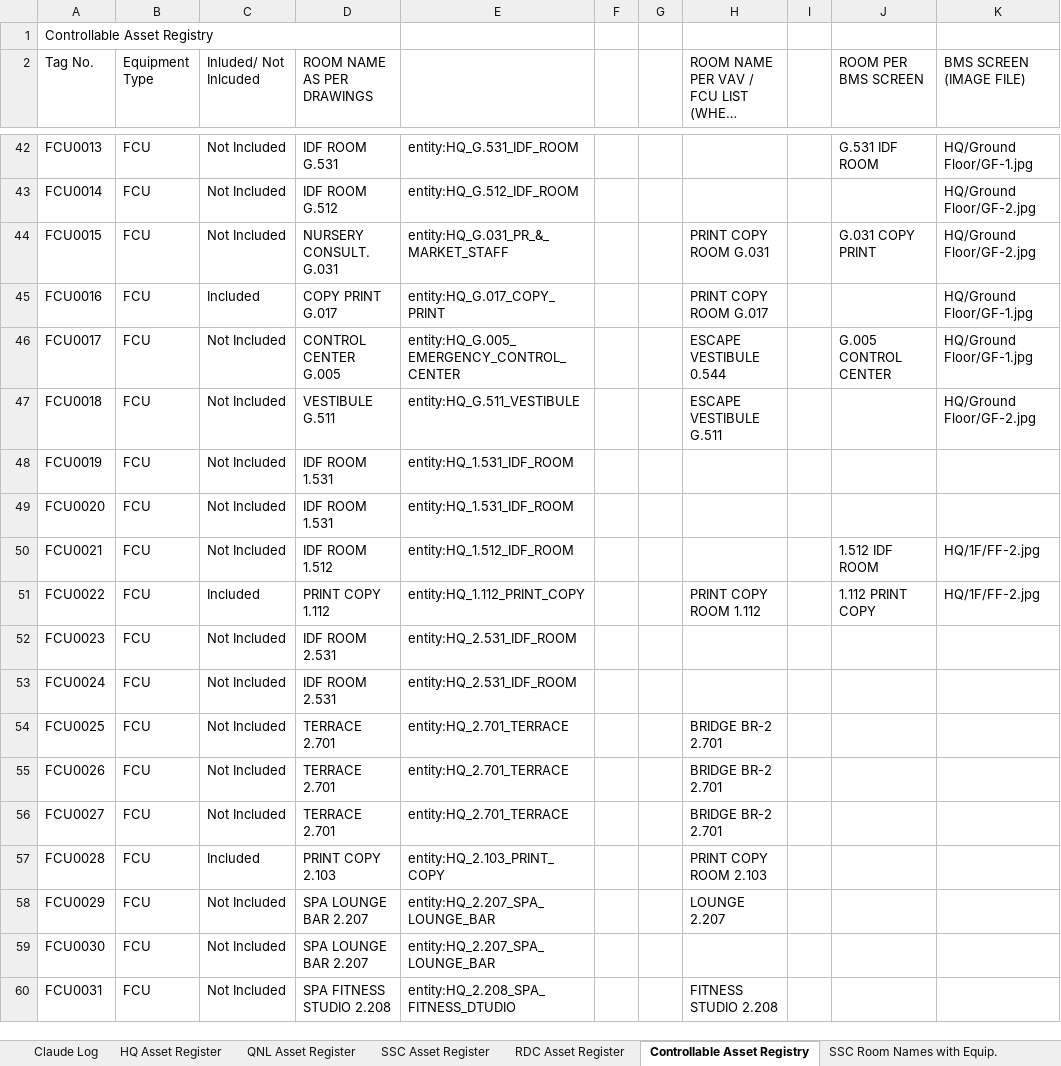
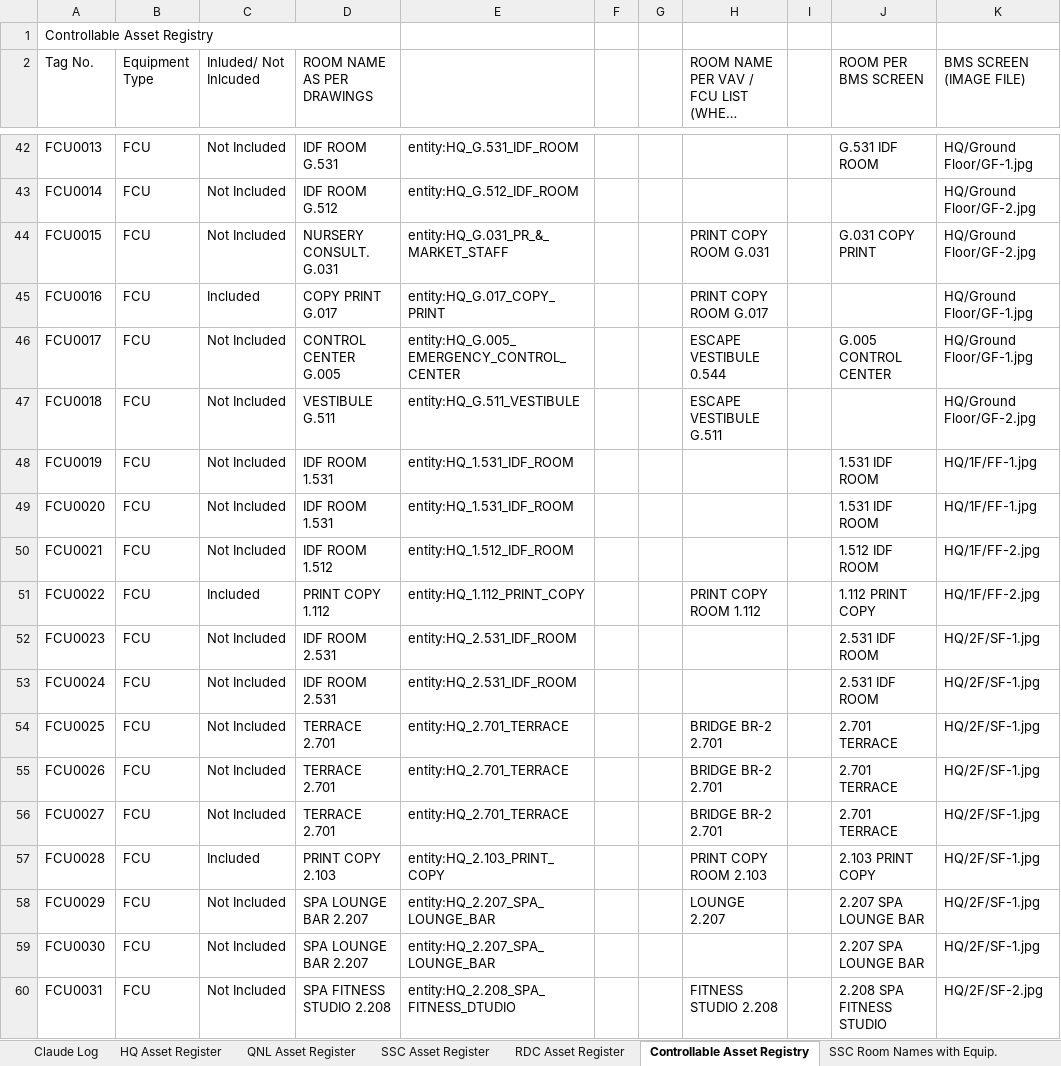
Before and after one commit to ahmad-smasri/claudeskills, an Excel workbook: projects/bms-room-allocation/Appendix_A_Asset_Register_SSC_HQ_BMS_rooms.xlsx, sheet Controllable Asset Registry, drawn as a sheet; only a part is shown, gaps mark what is left out; long unchanged cells end in …; values as stored, in another font and other column widths than the file's, no cell formats; the diff covers the shown part only; the diff names each change by its address in the sheet, - before the commit and + after, or states it on an @@ line.

```diff
--- a/projects/bms-room-allocation/Appendix_A_Asset_Register_SSC_HQ_BMS_rooms.xlsx (sheet Controllable Asset Registry)
+++ b/projects/bms-room-allocation/Appendix_A_Asset_Register_SSC_HQ_BMS_rooms.xlsx (sheet Controllable Asset Registry)
-J48:J49 (ROOM PER BMS SCREEN): (empty)
+J48:J49 (ROOM PER BMS SCREEN): 1.531 IDF ROOM
-K48:K49 (BMS SCREEN (IMAGE FILE)): (empty)
+K48:K49 (BMS SCREEN (IMAGE FILE)): HQ/1F/FF-1.jpg
-J52:J53 (ROOM PER BMS SCREEN): (empty)
+J52:J53 (ROOM PER BMS SCREEN): 2.531 IDF ROOM
-K52:K59 (BMS SCREEN (IMAGE FILE)): (empty)
+K52:K59 (BMS SCREEN (IMAGE FILE)): HQ/2F/SF-1.jpg
-J54:J56 (ROOM PER BMS SCREEN): (empty)
+J54:J56 (ROOM PER BMS SCREEN): 2.701 TERRACE
-J57 (ROOM PER BMS SCREEN): (empty)
+J57 (ROOM PER BMS SCREEN): 2.103 PRINT COPY
-J58:J59 (ROOM PER BMS SCREEN): (empty)
+J58:J59 (ROOM PER BMS SCREEN): 2.207 SPA LOUNGE BAR
-J60 (ROOM PER BMS SCREEN): (empty)
+J60 (ROOM PER BMS SCREEN): 2.208 SPA FITNESS STUDIO
-K60 (BMS SCREEN (IMAGE FILE)): (empty)
+K60 (BMS SCREEN (IMAGE FILE)): HQ/2F/SF-2.jpg
```
Also changed, not shown: 182 edited cells elsewhere in this sheet, cell formats, 8 other files.
